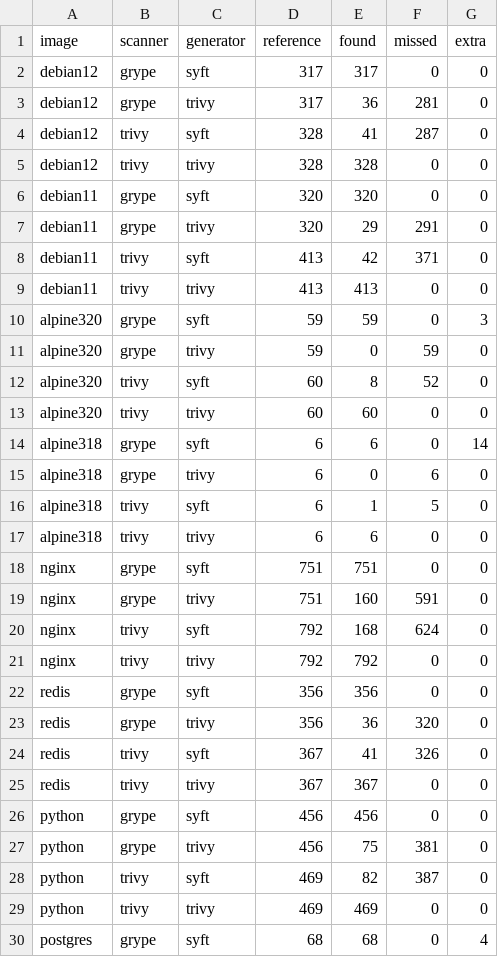
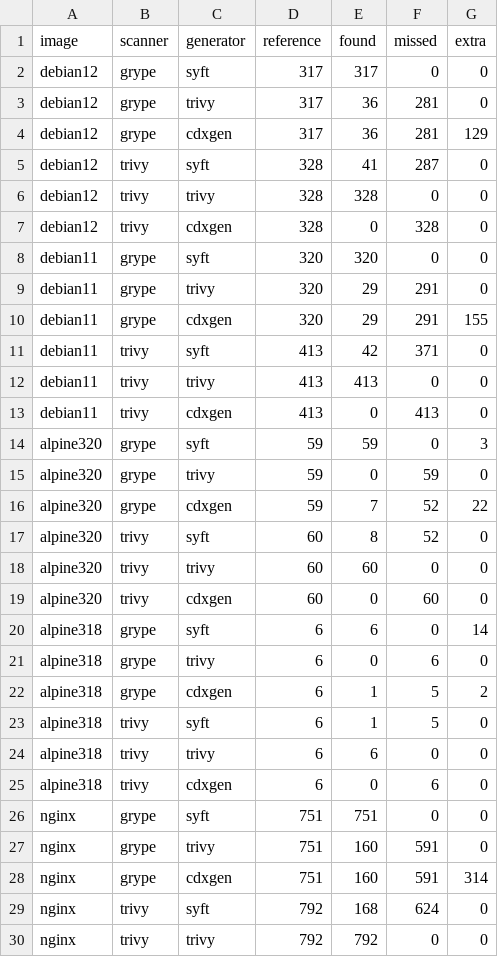
Before and after one commit to mayanksekhar/cra_sbom_study, a CSV file: results_containers/container_scoring.csv, drawn as a sheet; only a part is shown; the shorter side is filled out with more unchanged rows; the diff covers the shown part only; the diff names each change by its address in the sheet, - before the commit and + after, or states it on an @@ line.

```diff
--- a/results_containers/container_scoring.csv
+++ b/results_containers/container_scoring.csv
+row 4: debian12 | grype | cdxgen | 317 | 36 | 281 | 129
+row 7: debian12 | trivy | cdxgen | 328 | 0 | 328 | 0
+row 10: debian11 | grype | cdxgen | 320 | 29 | 291 | 155
+row 13: debian11 | trivy | cdxgen | 413 | 0 | 413 | 0
+row 16: alpine320 | grype | cdxgen | 59 | 7 | 52 | 22
+row 19: alpine320 | trivy | cdxgen | 60 | 0 | 60 | 0
+row 22: alpine318 | grype | cdxgen | 6 | 1 | 5 | 2
+row 25: alpine318 | trivy | cdxgen | 6 | 0 | 6 | 0
+row 28: nginx | grype | cdxgen | 751 | 160 | 591 | 314
```
Also changed, not shown: 7 added rows elsewhere in this file, docs/progress.csv, results_containers/container_components.csv, 11 other files.
